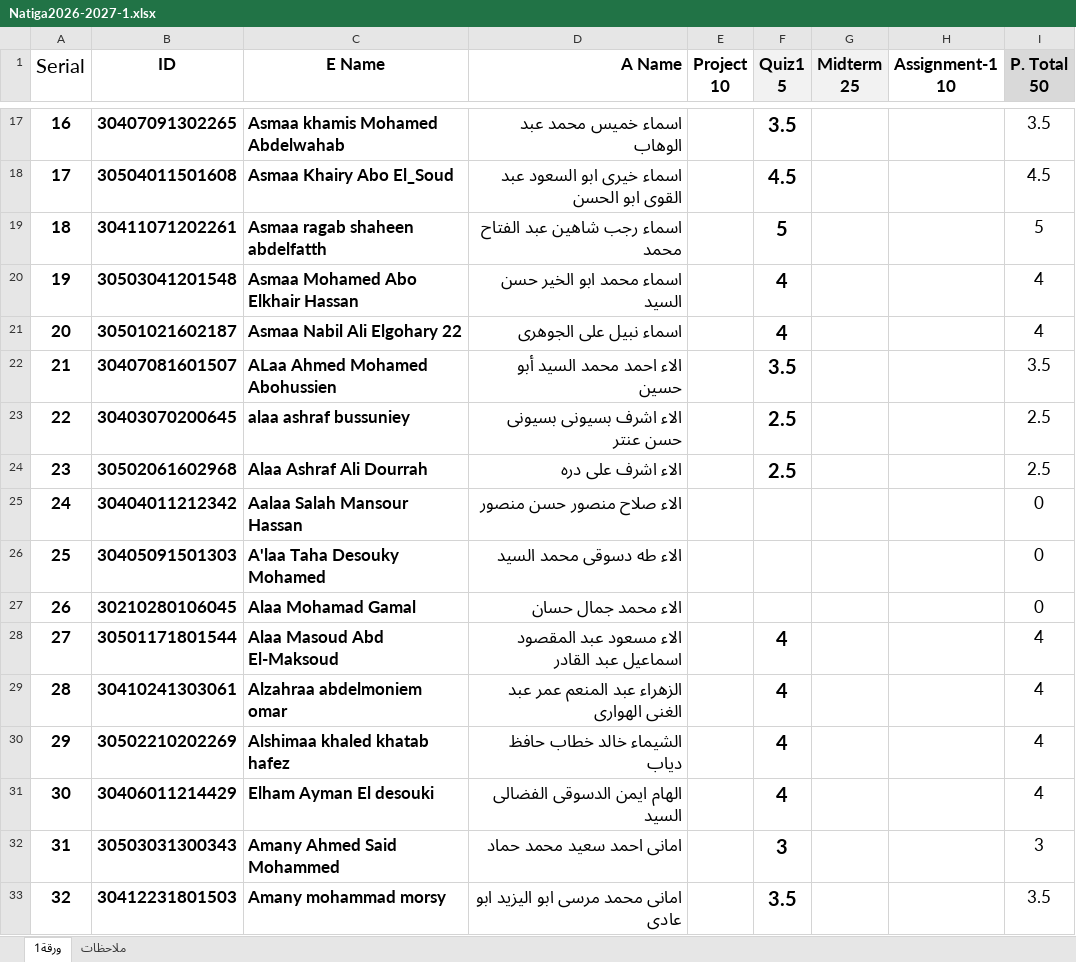
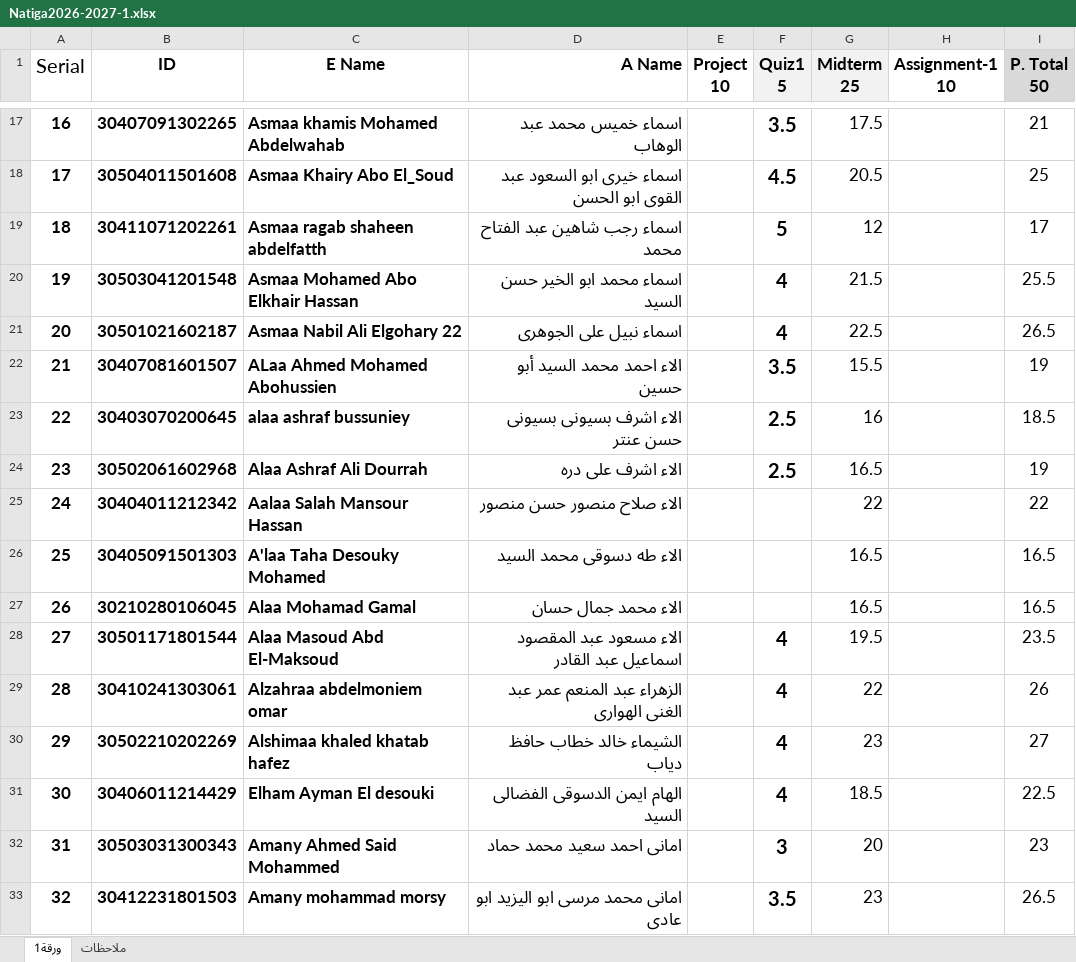
Before and after one commit to nmaigm/Azhar, an Excel workbook: Natiga2026-2027-1.xlsx, sheet ورقة1, drawn as a sheet; only a part is shown, gaps mark what is left out; values as stored, in another font and other column widths than the file's, no borders; the diff covers the shown part only; the diff names each change by its address in the sheet, - before the commit and + after, or states it on an @@ line.

```diff
--- a/Natiga2026-2027-1.xlsx (sheet ورقة1)
+++ b/Natiga2026-2027-1.xlsx (sheet ورقة1)
-G17 (Midterm 25): (empty)
+G17 (Midterm 25): 17.5
-I17 (P. Total 50): 3.5
+I17 (P. Total 50): 21
-G18 (Midterm 25): (empty)
+G18 (Midterm 25): 20.5
-I18 (P. Total 50): 4.5
+I18 (P. Total 50): 25
-G19 (Midterm 25): (empty)
+G19 (Midterm 25): 12
-I19 (P. Total 50): 5
+I19 (P. Total 50): 17
-G20 (Midterm 25): (empty)
+G20 (Midterm 25): 21.5
-I20 (P. Total 50): 4
+I20 (P. Total 50): 25.5
-G21 (Midterm 25): (empty)
+G21 (Midterm 25): 22.5
-I21 (P. Total 50): 4
+I21 (P. Total 50): 26.5
-G22 (Midterm 25): (empty)
+G22 (Midterm 25): 15.5
-I22 (P. Total 50): 3.5
+I22 (P. Total 50): 19
-G23 (Midterm 25): (empty)
+G23 (Midterm 25): 16
-I23 (P. Total 50): 2.5
+I23 (P. Total 50): 18.5
-G24 (Midterm 25): (empty)
+G24 (Midterm 25): 16.5
-I24 (P. Total 50): 2.5
+I24 (P. Total 50): 19
-G25 (Midterm 25): (empty)
+G25 (Midterm 25): 22
-I25 (P. Total 50): 0
+I25 (P. Total 50): 22
-G26:G27 (Midterm 25): (empty)
+G26:G27 (Midterm 25): 16.5
-I26:I27 (P. Total 50): 0
+I26:I27 (P. Total 50): 16.5
-G28 (Midterm 25): (empty)
+G28 (Midterm 25): 19.5
-I28 (P. Total 50): 4
+I28 (P. Total 50): 23.5
-G29 (Midterm 25): (empty)
+G29 (Midterm 25): 22
-I29 (P. Total 50): 4
+I29 (P. Total 50): 26
-G30 (Midterm 25): (empty)
+G30 (Midterm 25): 23
-I30 (P. Total 50): 4
+I30 (P. Total 50): 27
-G31 (Midterm 25): (empty)
+G31 (Midterm 25): 18.5
-I31 (P. Total 50): 4
+I31 (P. Total 50): 22.5
-G32 (Midterm 25): (empty)
+G32 (Midterm 25): 20
-I32 (P. Total 50): 3
+I32 (P. Total 50): 23
-G33 (Midterm 25): (empty)
+G33 (Midterm 25): 23
-I33 (P. Total 50): 3.5
+I33 (P. Total 50): 26.5
```
Also changed, not shown: 411 edited cells elsewhere in this sheet, sheet ملاحظات.
